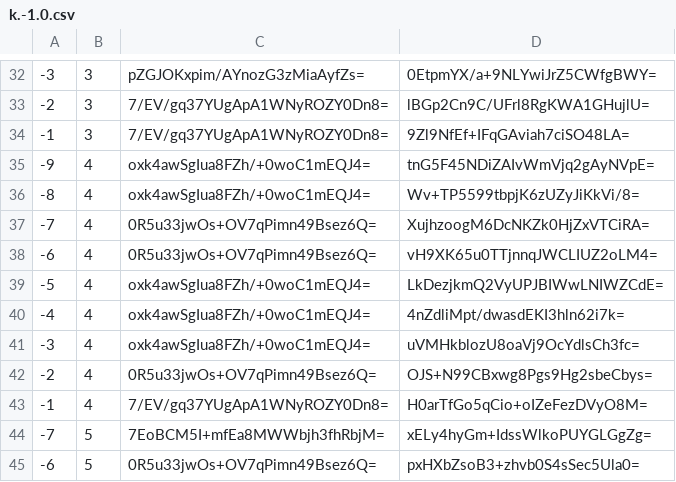
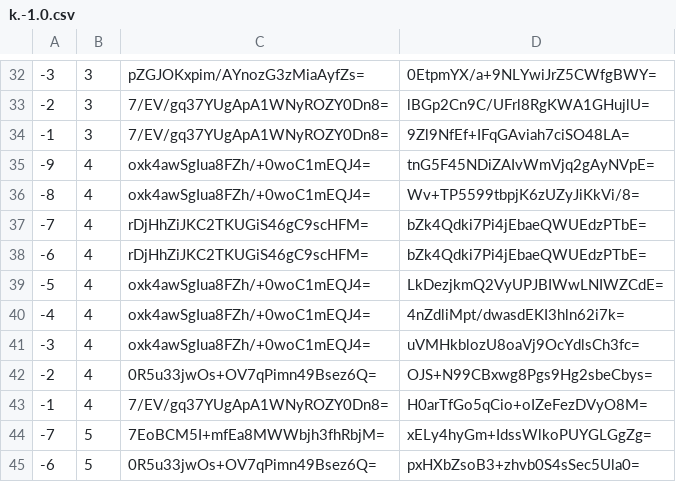
Before and after one commit to counterfitninja/chilled-overworld, a CSV file: tiles/zoom.-1/metadata/k.-1.0.csv, drawn as a sheet; only a part is shown, gaps mark what is left out.

```diff
--- a/tiles/zoom.-1/metadata/k.-1.0.csv
+++ b/tiles/zoom.-1/metadata/k.-1.0.csv
@@ -36,4 +36,4 @@
 -8,4,oxk4awSgIua8FZh/+0woC1mEQJ4=,Wv+TP5599tbpjK6zUZyJiKkVi/8=
--7,4,0R5u33jwOs+OV7qPimn49Bsez6Q=,XujhzoogM6DcNKZk0HjZxVTCiRA=
--6,4,0R5u33jwOs+OV7qPimn49Bsez6Q=,vH9XK65u0TTjnnqJWCLIUZ2oLM4=
+-7,4,rDjHhZiJKC2TKUGiS46gC9scHFM=,bZk4Qdki7Pi4jEbaeQWUEdzPTbE=
+-6,4,rDjHhZiJKC2TKUGiS46gC9scHFM=,bZk4Qdki7Pi4jEbaeQWUEdzPTbE=
 -5,4,oxk4awSgIua8FZh/+0woC1mEQJ4=,LkDezjkmQ2VyUPJBIWwLNIWZCdE=
```
Also changed, not shown: tiles/zoom.-2/metadata/k.-1.0.csv, tiles/zoom.-3/metadata/k.-1.0.csv, 9 other files.
